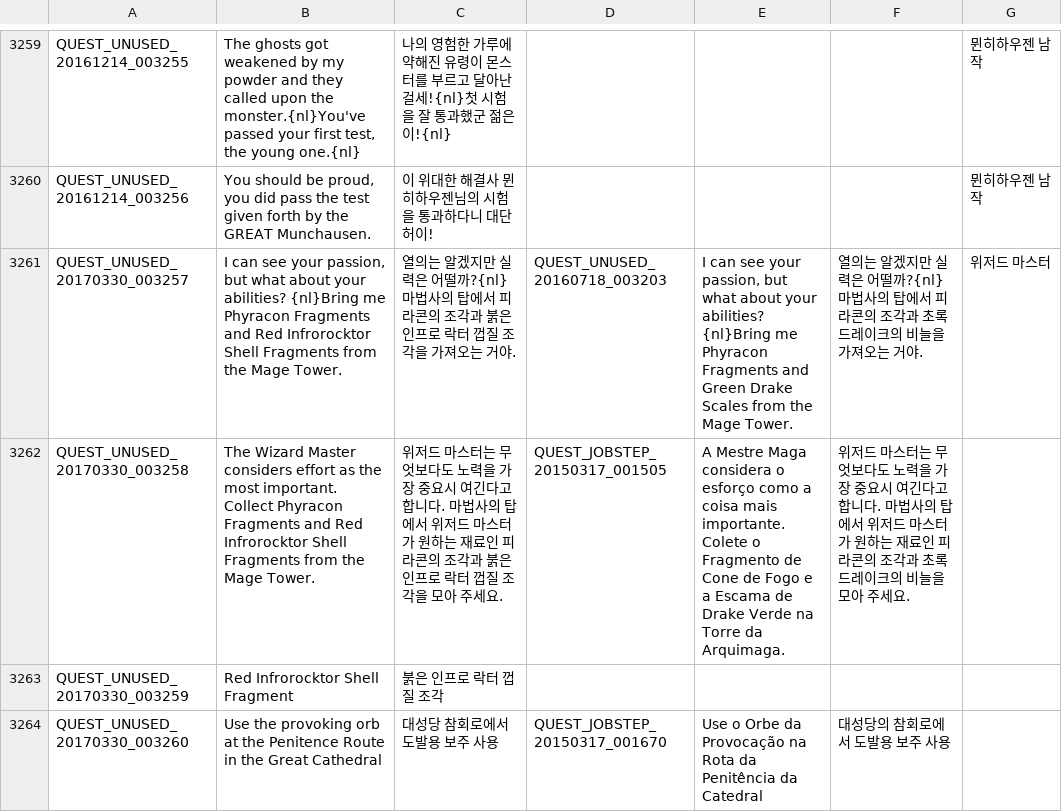
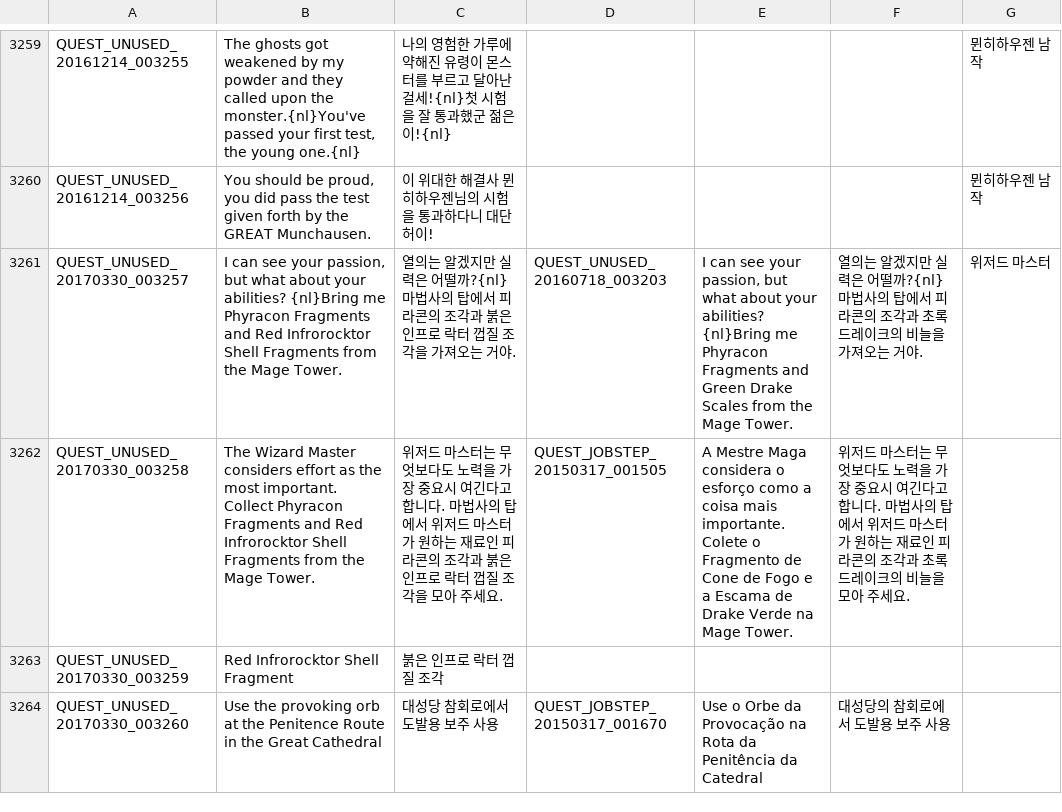
Before and after one commit to Treeofsavior/PortugueseTranslation, a TSV file: QUEST_UNUSED.tsv, drawn as a sheet; only a part is shown, gaps mark what is left out; the diff covers the shown part only.

```diff
--- a/QUEST_UNUSED.tsv
+++ b/QUEST_UNUSED.tsv
@@ -3261,3 +3261,3 @@ QUEST_UNUSED_20161214_003256	"You should be proud, you did pass the test given f
 QUEST_UNUSED_20170330_003257	"I can see your passion, but what about your abilities? {nl}Bring me Phyracon Fragments and Red Infrorocktor Shell Fragments from the Mage Tower."	열의는 알겠지만 실력은 어떨까?{nl}마법사의 탑에서 피라콘의 조각과 붉은 인프로 락터 껍질 조각을 가져오는 거야.	QUEST_UNUSED_20160718_003203	"I can see your passion, but what about your abilities? {nl}Bring me Phyracon Fragments and Green Drake Scales from the Mage Tower."	열의는 알겠지만 실력은 어떨까?{nl}마법사의 탑에서 피라콘의 조각과 초록 드레이크의 비늘을 가져오는 거야.	위저드 마스터
-QUEST_UNUSED_20170330_003258	The Wizard Master considers effort as the most important. Collect Phyracon Fragments and Red Infrorocktor Shell Fragments from the Mage Tower.	위저드 마스터는 무엇보다도 노력을 가장 중요시 여긴다고 합니다. 마법사의 탑에서 위저드 마스터가 원하는 재료인 피라콘의 조각과 붉은 인프로 락터 껍질 조각을 모아 주세요.	QUEST_JOBSTEP_20150317_001505	A Mestre Maga considera o esforço como a coisa mais importante. Colete o Fragmento de Cone de Fogo e a Escama de Drake Verde na Torre da Arquimaga.	위저드 마스터는 무엇보다도 노력을 가장 중요시 여긴다고 합니다. 마법사의 탑에서 위저드 마스터가 원하는 재료인 피라콘의 조각과 초록 드레이크의 비늘을 모아 주세요.	
+QUEST_UNUSED_20170330_003258	The Wizard Master considers effort as the most important. Collect Phyracon Fragments and Red Infrorocktor Shell Fragments from the Mage Tower.	위저드 마스터는 무엇보다도 노력을 가장 중요시 여긴다고 합니다. 마법사의 탑에서 위저드 마스터가 원하는 재료인 피라콘의 조각과 붉은 인프로 락터 껍질 조각을 모아 주세요.	QUEST_JOBSTEP_20150317_001505	A Mestre Maga considera o esforço como a coisa mais importante. Colete o Fragmento de Cone de Fogo e a Escama de Drake Verde na Mage Tower.	위저드 마스터는 무엇보다도 노력을 가장 중요시 여긴다고 합니다. 마법사의 탑에서 위저드 마스터가 원하는 재료인 피라콘의 조각과 초록 드레이크의 비늘을 모아 주세요.	
 QUEST_UNUSED_20170330_003259	Red Infrorocktor Shell Fragment	붉은 인프로 락터 껍질 조각				
```
Also changed, not shown: 33 edited cells elsewhere in this file, INTL.tsv, 8 other files.
